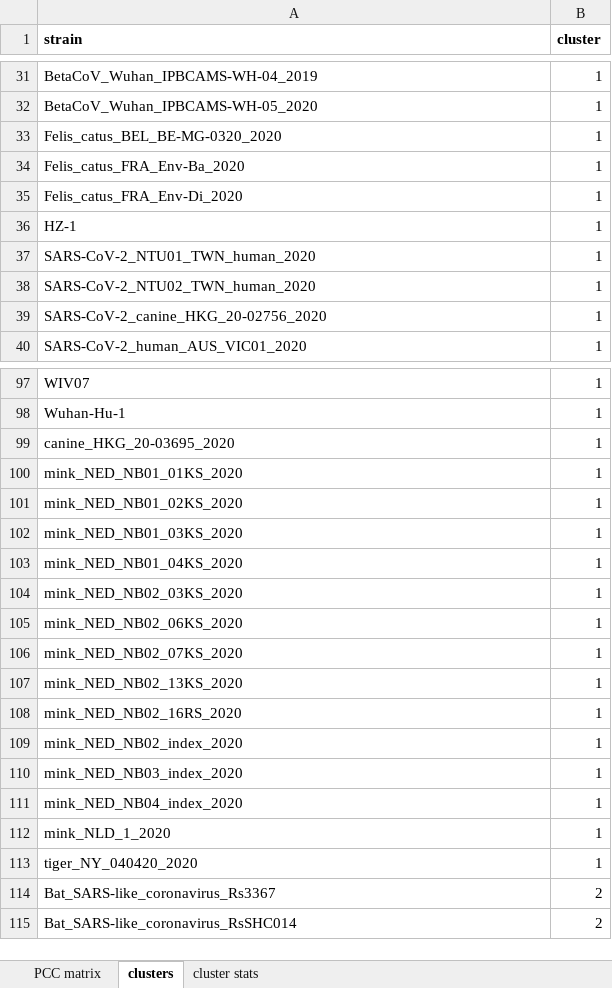
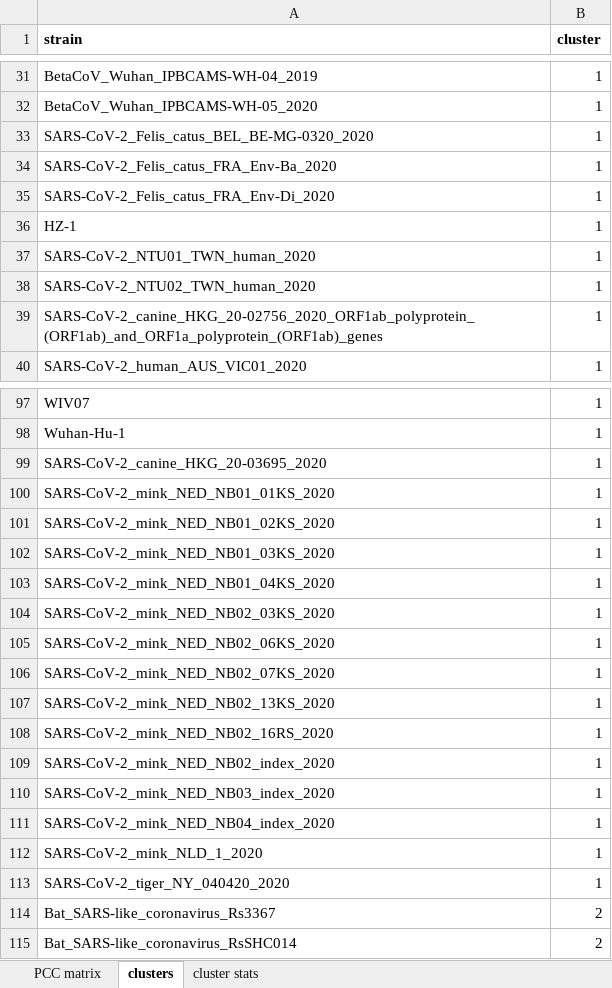
Before and after one commit to csmatyi/covid_wgks_analysis, an Excel workbook: supplementary_material/SupplementaryFile5_k6m1BHO.xlsx, sheet clusters, drawn as a sheet; only a part is shown, gaps mark what is left out; values as stored, in another font and other column widths than the file's, no borders; the diff names each change by its address in the sheet, - before the commit and + after, or states it on an @@ line.

```diff
--- a/supplementary_material/SupplementaryFile5_k6m1BHO.xlsx (sheet clusters)
+++ b/supplementary_material/SupplementaryFile5_k6m1BHO.xlsx (sheet clusters)
-A33 (strain): Felis_catus_BEL_BE-MG-0320_2020
+A33 (strain): SARS-CoV-2_Felis_catus_BEL_BE-MG-0320_2020
-A34 (strain): Felis_catus_FRA_Env-Ba_2020
+A34 (strain): SARS-CoV-2_Felis_catus_FRA_Env-Ba_2020
-A35 (strain): Felis_catus_FRA_Env-Di_2020
+A35 (strain): SARS-CoV-2_Felis_catus_FRA_Env-Di_2020
-A39 (strain): SARS-CoV-2_canine_HKG_20-02756_2020
+A39 (strain): SARS-CoV-2_canine_HKG_20-02756_2020_ORF1ab_polyprotein_(ORF1ab)_and_ORF1a_polyprotein_(ORF1ab)_genes
-A99 (strain): canine_HKG_20-03695_2020
+A99 (strain): SARS-CoV-2_canine_HKG_20-03695_2020
-A100 (strain): mink_NED_NB01_01KS_2020
+A100 (strain): SARS-CoV-2_mink_NED_NB01_01KS_2020
-A101 (strain): mink_NED_NB01_02KS_2020
+A101 (strain): SARS-CoV-2_mink_NED_NB01_02KS_2020
-A102 (strain): mink_NED_NB01_03KS_2020
+A102 (strain): SARS-CoV-2_mink_NED_NB01_03KS_2020
-A103 (strain): mink_NED_NB01_04KS_2020
+A103 (strain): SARS-CoV-2_mink_NED_NB01_04KS_2020
-A104 (strain): mink_NED_NB02_03KS_2020
+A104 (strain): SARS-CoV-2_mink_NED_NB02_03KS_2020
-A105 (strain): mink_NED_NB02_06KS_2020
+A105 (strain): SARS-CoV-2_mink_NED_NB02_06KS_2020
-A106 (strain): mink_NED_NB02_07KS_2020
+A106 (strain): SARS-CoV-2_mink_NED_NB02_07KS_2020
-A107 (strain): mink_NED_NB02_13KS_2020
+A107 (strain): SARS-CoV-2_mink_NED_NB02_13KS_2020
-A108 (strain): mink_NED_NB02_16RS_2020
+A108 (strain): SARS-CoV-2_mink_NED_NB02_16RS_2020
-A109 (strain): mink_NED_NB02_index_2020
+A109 (strain): SARS-CoV-2_mink_NED_NB02_index_2020
-A110 (strain): mink_NED_NB03_index_2020
+A110 (strain): SARS-CoV-2_mink_NED_NB03_index_2020
-A111 (strain): mink_NED_NB04_index_2020
+A111 (strain): SARS-CoV-2_mink_NED_NB04_index_2020
-A112 (strain): mink_NLD_1_2020
+A112 (strain): SARS-CoV-2_mink_NLD_1_2020
-A113 (strain): tiger_NY_040420_2020
+A113 (strain): SARS-CoV-2_tiger_NY_040420_2020
```
Also changed, not shown: sheet PCC matrix, supplementary_material/SupplementaryFile4_k6m0BHO.xlsx, supplementary_material/SupplementaryFile8_k7m0BHO.xlsx, 1 other file.
